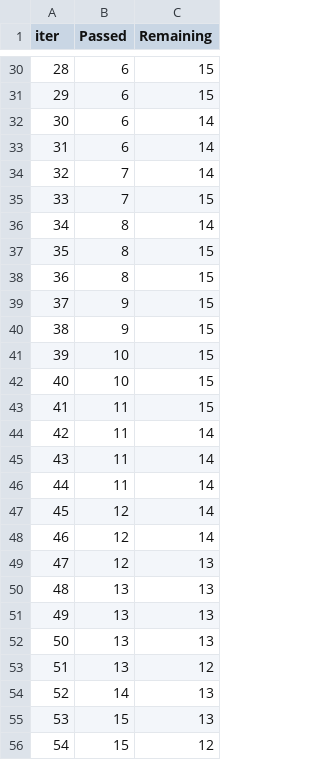
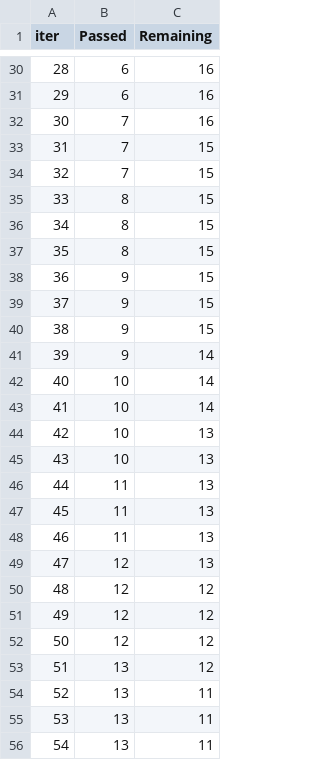
Before and after one commit to yashas9916/MLP2, a TSV file: catboost_info/time_left.tsv, drawn as a sheet; only a part is shown, gaps mark what is left out; the diff covers the shown part only.

```diff
--- a/catboost_info/time_left.tsv
+++ b/catboost_info/time_left.tsv
@@ -30,27 +30,27 @@ iter	Passed	Remaining
-28	6	15
-29	6	15
-30	6	14
-31	6	14
-32	7	14
-33	7	15
-34	8	14
+28	6	16
+29	6	16
+30	7	16
+31	7	15
+32	7	15
+33	8	15
+34	8	15
 35	8	15
-36	8	15
+36	9	15
 37	9	15
 38	9	15
-39	10	15
-40	10	15
-41	11	15
-42	11	14
-43	11	14
-44	11	14
-45	12	14
-46	12	14
+39	9	14
+40	10	14
+41	10	14
+42	10	13
+43	10	13
+44	11	13
+45	11	13
+46	11	13
 47	12	13
-48	13	13
-49	13	13
-50	13	13
+48	12	12
+49	12	12
+50	12	12
 51	13	12
-52	14	13
-53	15	13
-54	15	12
+52	13	11
+53	13	11
+54	13	11
```
Also changed, not shown: 95 edited cells elsewhere in this file, 3 other files.
